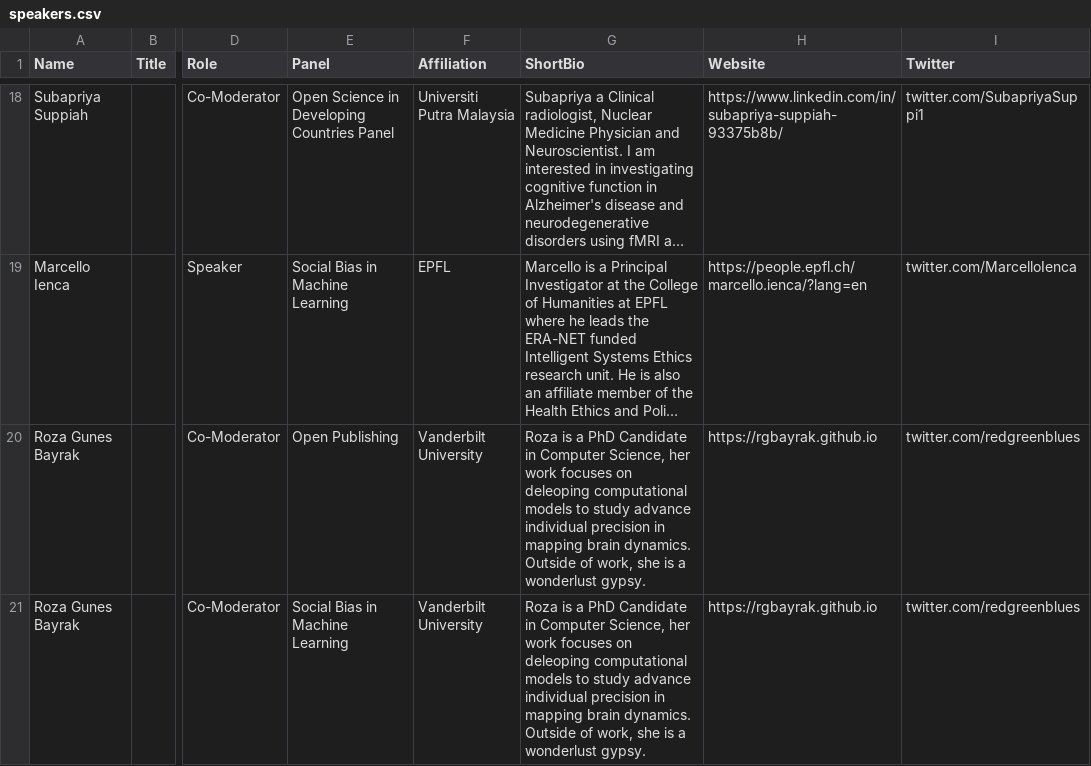
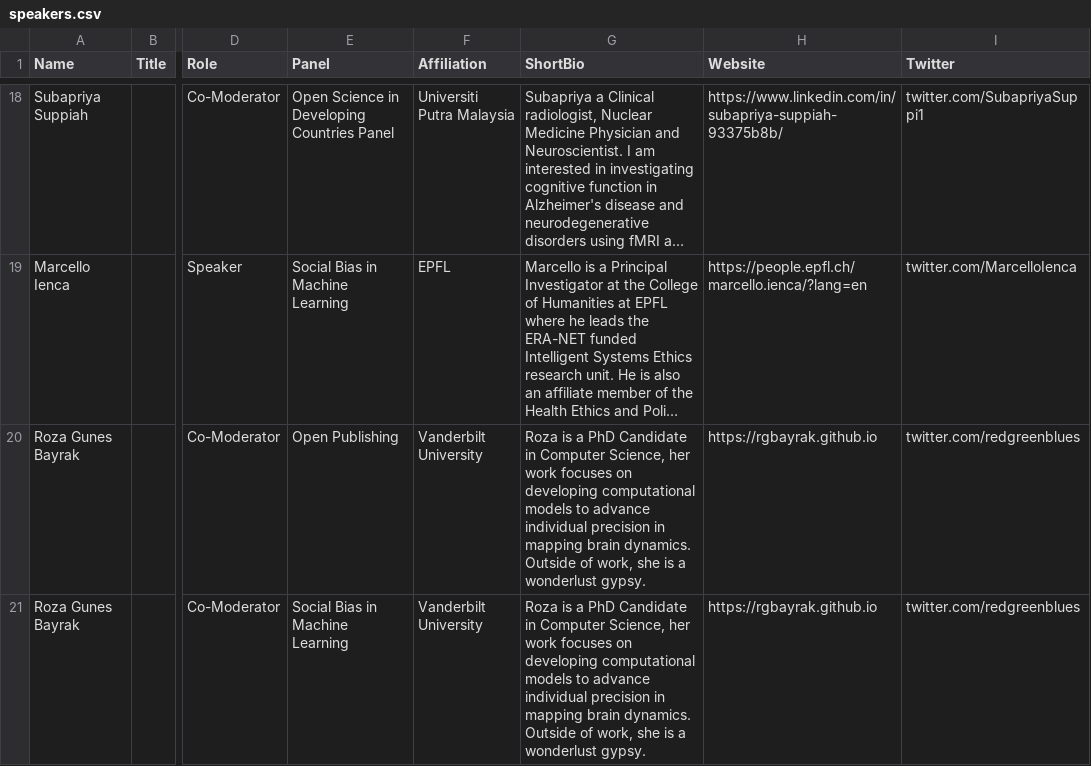
Before and after one commit to ohbm/osr2023, a CSV file: _data/speakers.csv, drawn as a sheet; only a part is shown, gaps mark what is left out; long unchanged cells end in …; the diff names each change by its address in the sheet, - before the commit and + after, or states it on an @@ line.

Commit message:
sigh!

```diff
--- a/_data/speakers.csv
+++ b/_data/speakers.csv
-G20:G21 (ShortBio): …focuses on deleoping computational models to study advance individual…
+G20:G21 (ShortBio): …focuses on developing computational models to advance individual…
```
